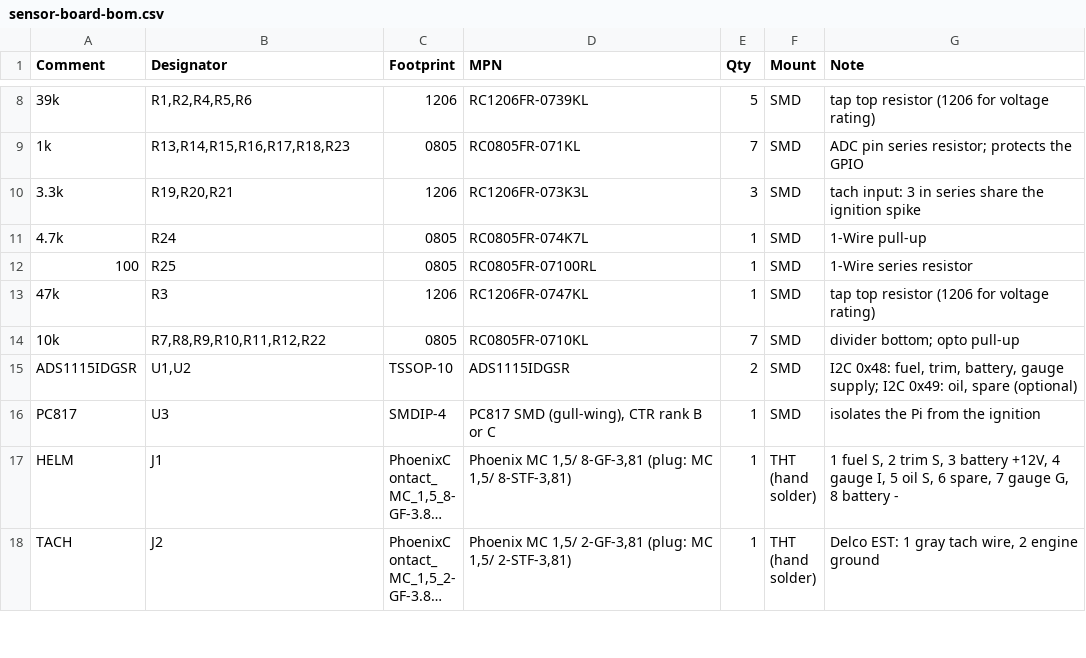
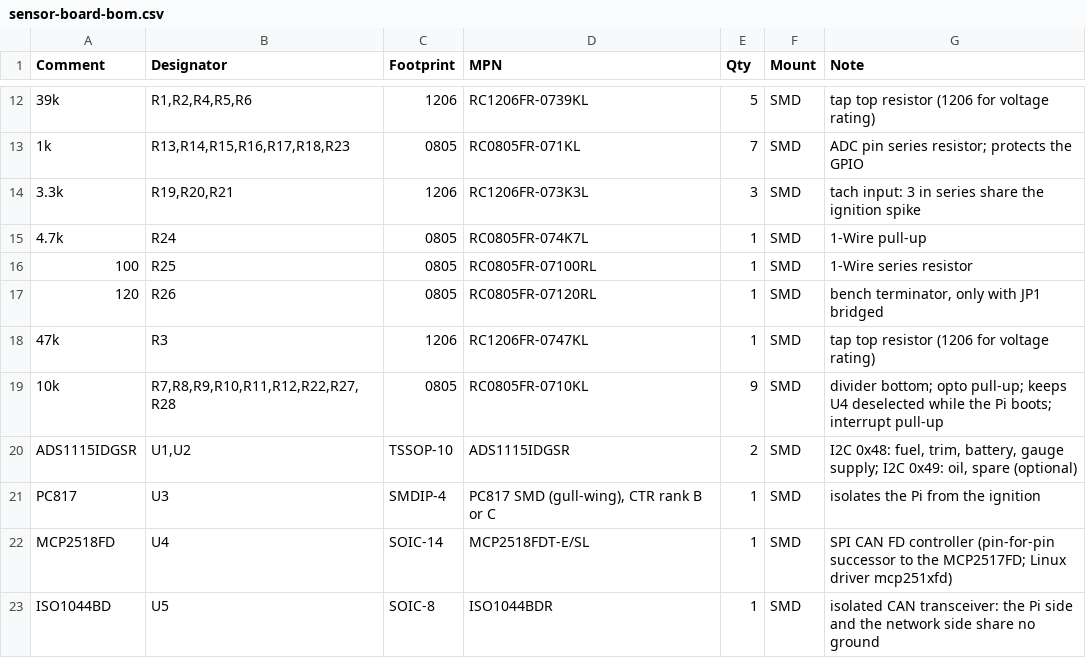
Before and after one commit to erod998/boatmfd, a CSV file: hardware/sensor-board/fab/sensor-board-bom.csv, drawn as a sheet; only a part is shown, gaps mark what is left out; the shorter side is filled out with more unchanged rows; long unchanged cells end in …; addresses are those after the commit; the diff covers the shown part only; the diff names each change by its address in the sheet, - before the commit and + after, or states it on an @@ line.

```diff
--- a/hardware/sensor-board/fab/sensor-board-bom.csv
+++ b/hardware/sensor-board/fab/sensor-board-bom.csv
+row 17: 120 | R26 | 0805 | RC0805FR-07120RL | 1 | SMD | bench terminator, only with JP1 bridged
-B19 (Designator): R7,R8,R9,R10,R11,R12,R22
+B19 (Designator): R7,R8,R9,R10,R11,R12,R22,R27,R28
-E19 (Qty): 7
+E19 (Qty): 9
-G19 (Note): …bottom; opto pull-up
+G19 (Note): …bottom; opto pull-up; keeps U4 deselected while the Pi boots; interrupt pull-up
+row 22: MCP2518FD | U4 | SOIC-14 | MCP2518FDT-E/SL | 1 | SMD | SPI CAN FD controller (pin-for-pin successor to the MCP2517FD; Linux driver mcp251xfd)
+row 23: ISO1044BD | U5 | SOIC-8 | ISO1044BDR | 1 | SMD | isolated CAN transceiver: the Pi side and the network side share no ground
```
Also changed, not shown: 7 added rows and 6 edited cells elsewhere in this file, hardware/sensor-board/fab/sensor-board-cpl.csv, 23 other files.
